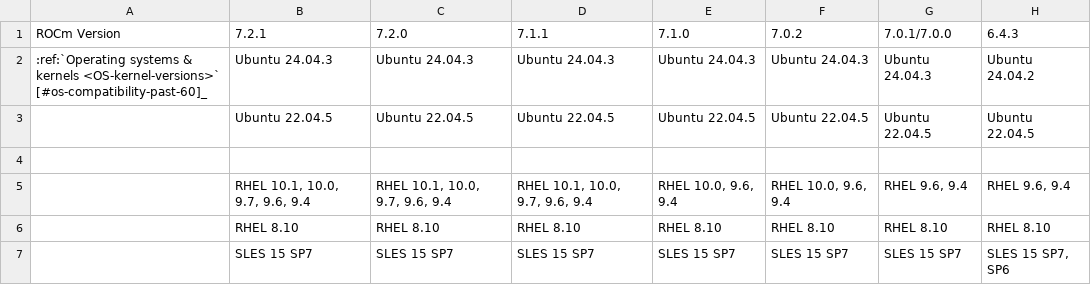
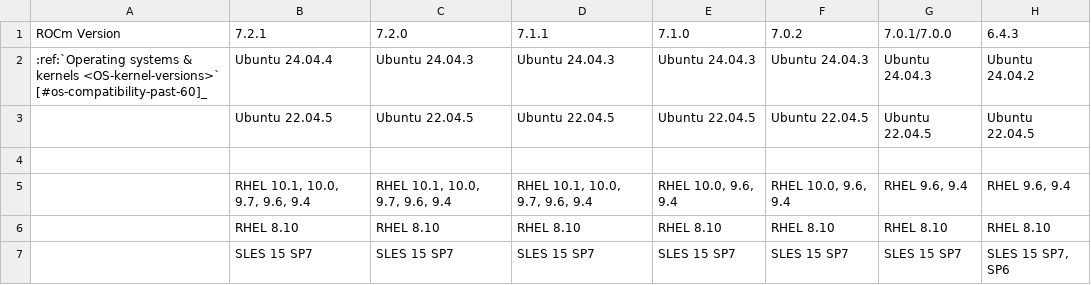
Before and after one commit to hanzoai/ROCm, a CSV file: docs/compatibility/compatibility-matrix-historical-6.0.csv, drawn as a sheet; only a part is shown; the diff names each change by its address in the sheet, - before the commit and + after, or states it on an @@ line.

Commit message:
Ubunut OS version fixed (#6202)

```diff
--- a/docs/compatibility/compatibility-matrix-historical-6.0.csv
+++ b/docs/compatibility/compatibility-matrix-historical-6.0.csv
-B2 (7.2.1): Ubuntu 24.04.3
+B2 (7.2.1): Ubuntu 24.04.4
```
